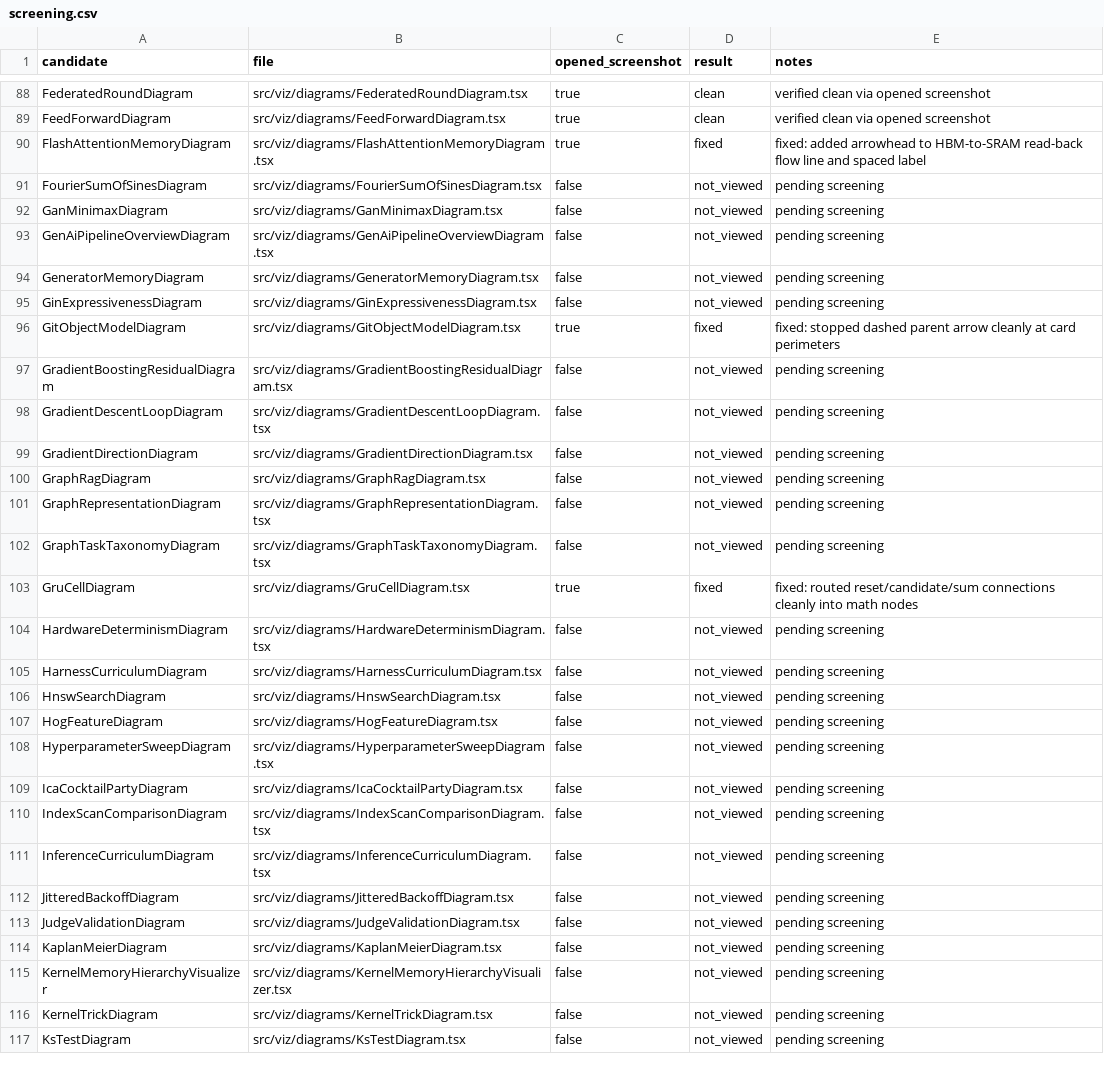
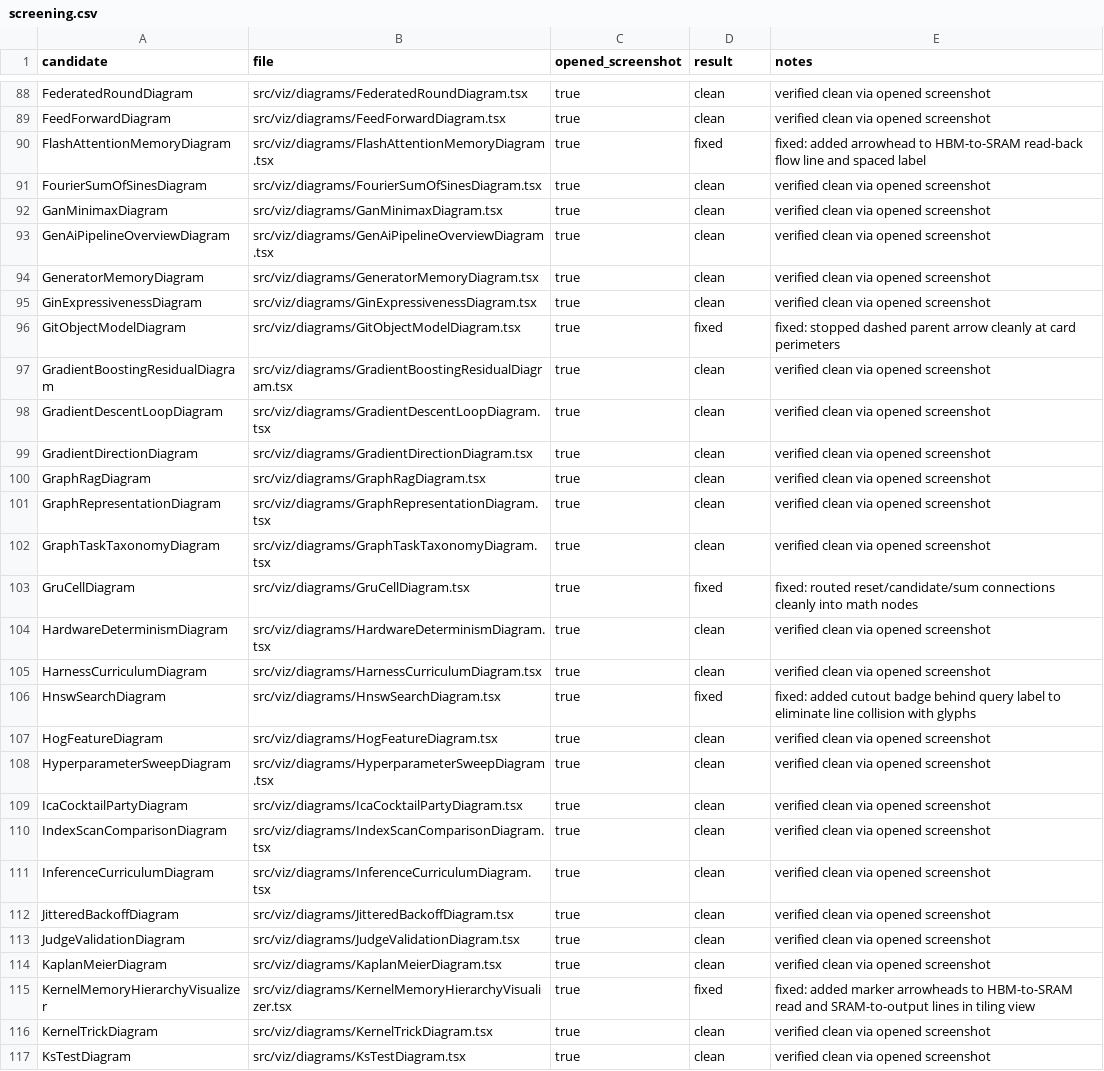
Before and after one commit to ravivarmapatturi/neuralmasteryai, a CSV file: docs/evidence/diagram-audit/screening.csv, drawn as a sheet; only a part is shown, gaps mark what is left out; the diff covers the shown part only; the diff names each change by its address in the sheet, - before the commit and + after, or states it on an @@ line.

Commit message:
fix(viz): diagram arrow routing and label collision fixes batch 6 (11 diagrams)

```diff
--- a/docs/evidence/diagram-audit/screening.csv
+++ b/docs/evidence/diagram-audit/screening.csv
-C91:C95 (opened_screenshot): false
+C91:C95 (opened_screenshot): true
-D91:D95 (result): not_viewed
+D91:D95 (result): clean
-E91:E95 (notes): pending screening
+E91:E95 (notes): verified clean via opened screenshot
-C97:C102 (opened_screenshot): false
+C97:C102 (opened_screenshot): true
-D97:D102 (result): not_viewed
+D97:D102 (result): clean
-E97:E102 (notes): pending screening
+E97:E102 (notes): verified clean via opened screenshot
-C104:C117 (opened_screenshot): false
+C104:C117 (opened_screenshot): true
-D104:D105 (result): not_viewed
+D104:D105 (result): clean
-E104:E105 (notes): pending screening
+E104:E105 (notes): verified clean via opened screenshot
-D106 (result): not_viewed
+D106 (result): fixed
-E106 (notes): pending screening
+E106 (notes): fixed: added cutout badge behind query label to eliminate line collision with glyphs
-D107:D114 (result): not_viewed
+D107:D114 (result): clean
-E107:E114 (notes): pending screening
+E107:E114 (notes): verified clean via opened screenshot
-D115 (result): not_viewed
+D115 (result): fixed
-E115 (notes): pending screening
+E115 (notes): fixed: added marker arrowheads to HBM-to-SRAM read and SRAM-to-output lines in tiling view
-D116:D117 (result): not_viewed
+D116:D117 (result): clean
-E116:E117 (notes): pending screening
+E116:E117 (notes): verified clean via opened screenshot
```
Also changed, not shown: 54 edited cells elsewhere in this file, 35 other files.
